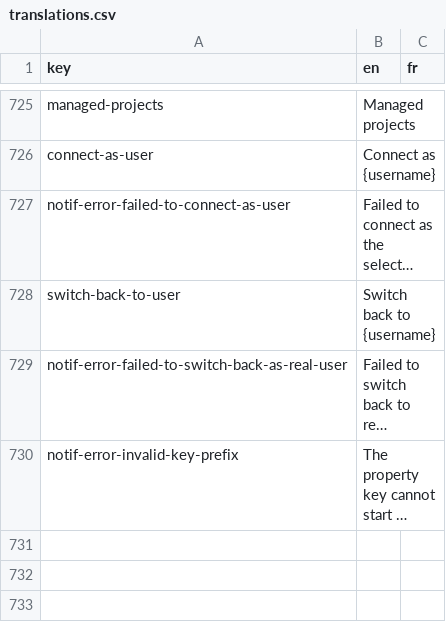
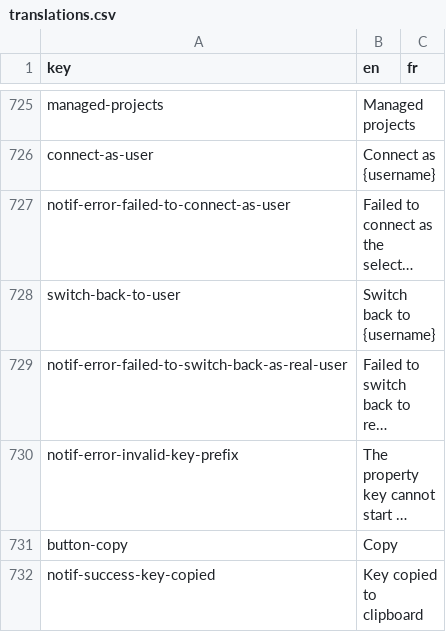
Before and after one commit to cytomine/Cytomine-Web-UI, a CSV file: src/locales/translations.csv, drawn as a sheet; only a part is shown, gaps mark what is left out; long unchanged cells end in …; the diff names each change by its address in the sheet, - before the commit and + after, or states it on an @@ line.

Commit message:
Allow to copy account keys to clipboard

```diff
--- a/src/locales/translations.csv
+++ b/src/locales/translations.csv
+row 731: button-copy | Copy
+row 732: notif-success-key-copied | Key copied to clipboard
```
Also changed, not shown: 1 other file.
